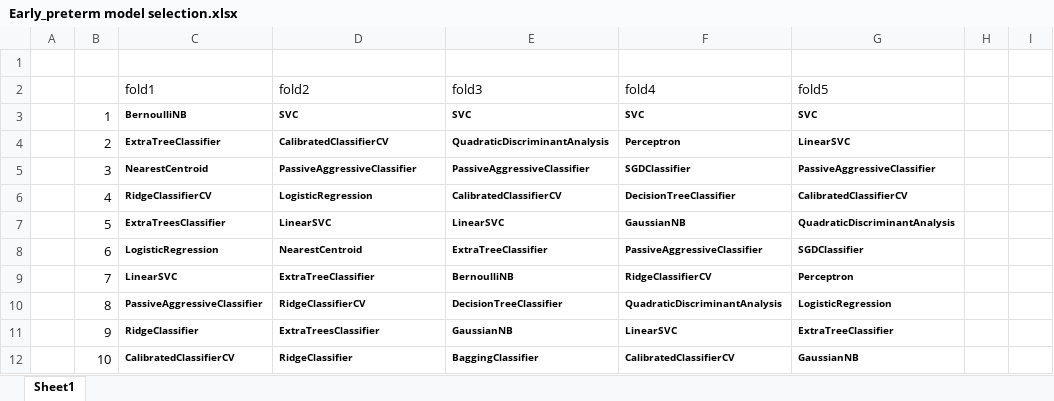
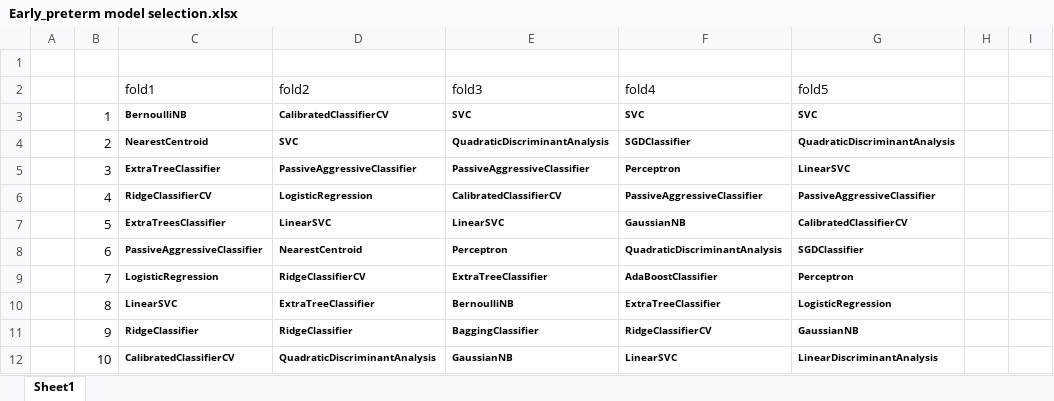
Before and after one commit to qoeogns09/Preterm_Birth_Prediction_Microbiome_DREAM_Challenge_KBJ, an Excel workbook: early_preterm/Early_preterm model selection.xlsx, sheet Sheet1, drawn as a sheet; only a part is shown; values as stored, in another font and other column widths than the file's, no borders; the diff covers the shown part only; the diff names each change by its address in the sheet, - before the commit and + after, or states it on an @@ line.

Commit message:
Add files via upload

```diff
--- a/early_preterm/Early_preterm model selection.xlsx (sheet Sheet1)
+++ b/early_preterm/Early_preterm model selection.xlsx (sheet Sheet1)
-D3 (fold2): SVC
+D3 (fold2): CalibratedClassifierCV
-C4 (fold1): ExtraTreeClassifier
+C4 (fold1): NearestCentroid
-D4 (fold2): CalibratedClassifierCV
+D4 (fold2): SVC
-F4 (fold4): Perceptron
+F4 (fold4): SGDClassifier
-G4 (fold5): LinearSVC
+G4 (fold5): QuadraticDiscriminantAnalysis
-C5 (fold1): NearestCentroid
+C5 (fold1): ExtraTreeClassifier
-F5 (fold4): SGDClassifier
+F5 (fold4): Perceptron
-G5 (fold5): PassiveAggressiveClassifier
+G5 (fold5): LinearSVC
-F6 (fold4): DecisionTreeClassifier
+F6 (fold4): PassiveAggressiveClassifier
-G6 (fold5): CalibratedClassifierCV
+G6 (fold5): PassiveAggressiveClassifier
-G7 (fold5): QuadraticDiscriminantAnalysis
+G7 (fold5): CalibratedClassifierCV
-C8 (fold1): LogisticRegression
+C8 (fold1): PassiveAggressiveClassifier
-E8 (fold3): ExtraTreeClassifier
+E8 (fold3): Perceptron
-F8 (fold4): PassiveAggressiveClassifier
+F8 (fold4): QuadraticDiscriminantAnalysis
-C9 (fold1): LinearSVC
+C9 (fold1): LogisticRegression
-D9 (fold2): ExtraTreeClassifier
+D9 (fold2): RidgeClassifierCV
-E9 (fold3): BernoulliNB
+E9 (fold3): ExtraTreeClassifier
-F9 (fold4): RidgeClassifierCV
+F9 (fold4): AdaBoostClassifier
-C10 (fold1): PassiveAggressiveClassifier
+C10 (fold1): LinearSVC
-D10 (fold2): RidgeClassifierCV
+D10 (fold2): ExtraTreeClassifier
-E10 (fold3): DecisionTreeClassifier
+E10 (fold3): BernoulliNB
-F10 (fold4): QuadraticDiscriminantAnalysis
+F10 (fold4): ExtraTreeClassifier
-D11 (fold2): ExtraTreesClassifier
+D11 (fold2): RidgeClassifier
-E11 (fold3): GaussianNB
+E11 (fold3): BaggingClassifier
-F11 (fold4): LinearSVC
+F11 (fold4): RidgeClassifierCV
-G11 (fold5): ExtraTreeClassifier
+G11 (fold5): GaussianNB
-D12 (fold2): RidgeClassifier
+D12 (fold2): QuadraticDiscriminantAnalysis
-E12 (fold3): BaggingClassifier
+E12 (fold3): GaussianNB
-F12 (fold4): CalibratedClassifierCV
+F12 (fold4): LinearSVC
-G12 (fold5): GaussianNB
+G12 (fold5): LinearDiscriminantAnalysis
```
Also changed, not shown: 4 added rows, 3 removed rows, 2 moved rows and 11 edited cells elsewhere in this sheet, formulas that keep their value.
